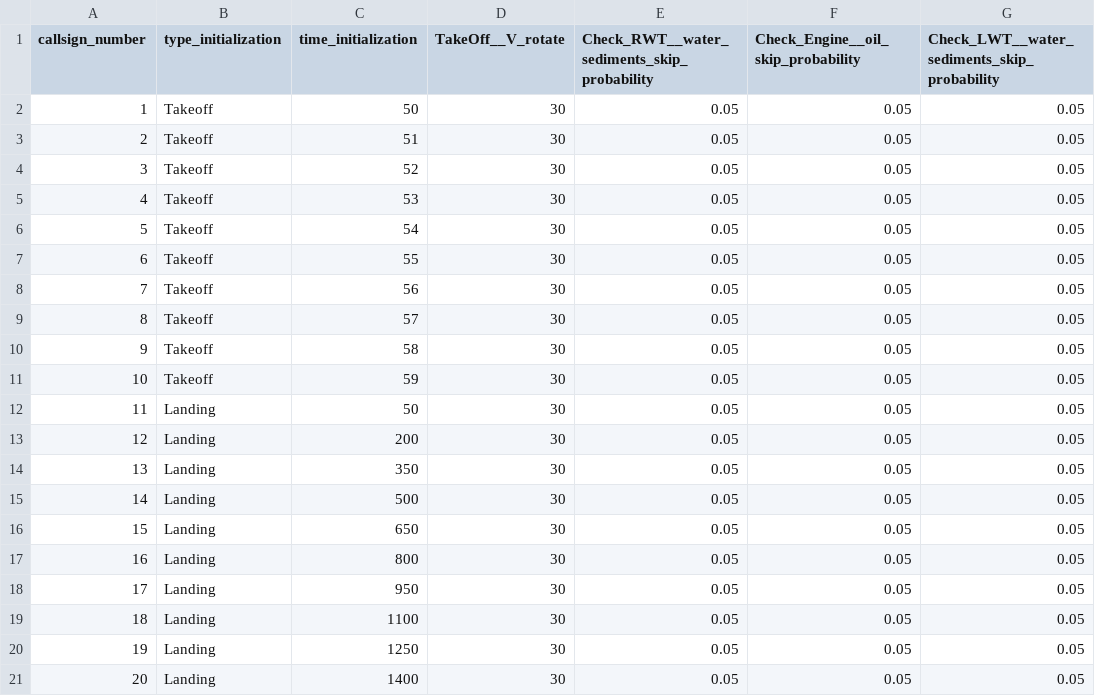
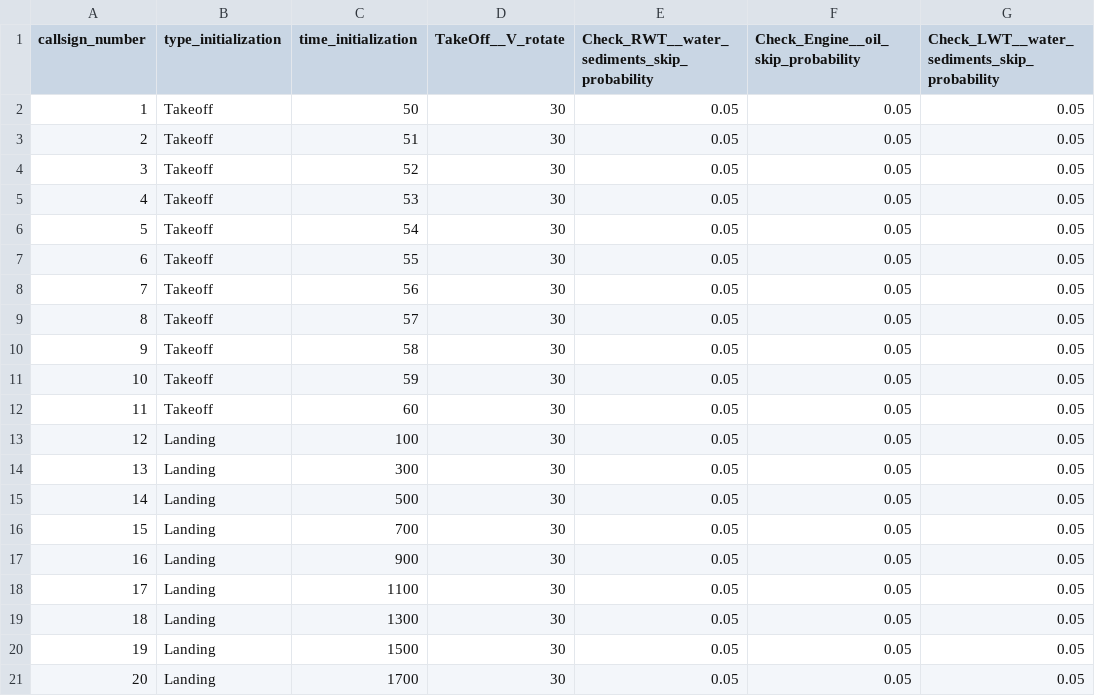
Before and after one commit to Erikx3/cessna_digital_twin_multi_agent, a CSV file: config_kepler_simulation_example/Pilot_variables.csv, drawn as a sheet; only a part is shown; the diff names each change by its address in the sheet, - before the commit and + after, or states it on an @@ line.

```diff
--- a/config_kepler_simulation_example/Pilot_variables.csv
+++ b/config_kepler_simulation_example/Pilot_variables.csv
-B12 (type_initialization): Landing
+B12 (type_initialization): Takeoff
-C12 (time_initialization): 50
+C12 (time_initialization): 60
-C13 (time_initialization): 200
+C13 (time_initialization): 100
-C14 (time_initialization): 350
+C14 (time_initialization): 300
-C16 (time_initialization): 650
+C16 (time_initialization): 700
-C17 (time_initialization): 800
+C17 (time_initialization): 900
-C18 (time_initialization): 950
+C18 (time_initialization): 1100
-C19 (time_initialization): 1100
+C19 (time_initialization): 1300
-C20 (time_initialization): 1250
+C20 (time_initialization): 1500
-C21 (time_initialization): 1400
+C21 (time_initialization): 1700
```
Also changed, not shown: src-gen/Aircraft_variables.csv, 4 other files.
